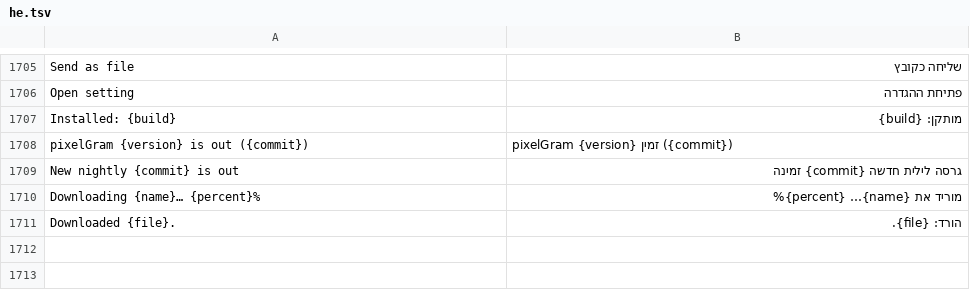
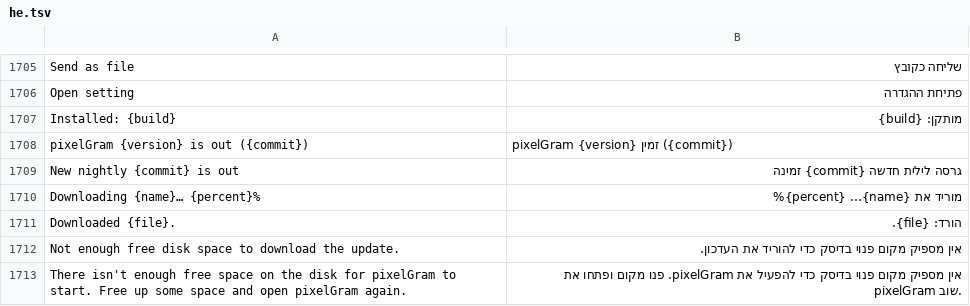
Before and after one commit to JettaXP/pixelGram, a TSV file: src/main/resources/i18n/he.tsv, drawn as a sheet; only a part is shown, gaps mark what is left out; the diff names each change by its address in the sheet, - before the commit and + after, or states it on an @@ line.

```diff
--- a/src/main/resources/i18n/he.tsv
+++ b/src/main/resources/i18n/he.tsv
+row 1712: Not enough free disk space to download the update. | אין מספיק מקום פנוי בדיסק כדי להוריד את העדכון.
+row 1713: There isn't enough free space on the disk for pixelGram to start. Free up some space and open pixelGram again. | אין מספיק מקום פנוי בדיסק כדי להפעיל את pixelGram. פנו מקום ופתחו את pixelGram שוב.
```
Also changed, not shown: src/main/resources/i18n/ru.tsv, 3 other files.
